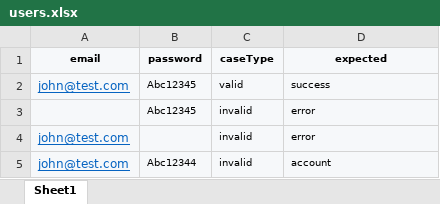
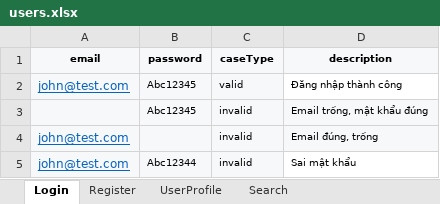
Before and after one commit to Vinhhoang-1312/Playwright_TNC, an Excel workbook: data/users.xlsx, sheet Login, drawn as a sheet; values as stored, in another font and other column widths than the file's, no borders; the diff names each change by its address in the sheet, - before the commit and + after, or states it on an @@ line.

```diff
--- a/data/users.xlsx (sheet Login)
+++ b/data/users.xlsx (sheet Login)
-sheet tab: Sheet1
+sheet tab: Login
+sheet tab: Register
+sheet tab: UserProfile
+sheet tab: Search
-D1: expected
+D1: description
-D2 (description): success
+D2 (description): Đăng nhập thành công
-D2 fill: #F6F8FA
+D2 fill: none
-D3 (description): error
+D3 (description): Email trống, mật khẩu đúng
-D4 (description): error
+D4 (description): Email đúng, trống
-D5 (description): account
+D5 (description): Sai mật khẩu
-D5 fill: #F6F8FA
+D5 fill: none
```
Also changed, not shown: 18 other files.
